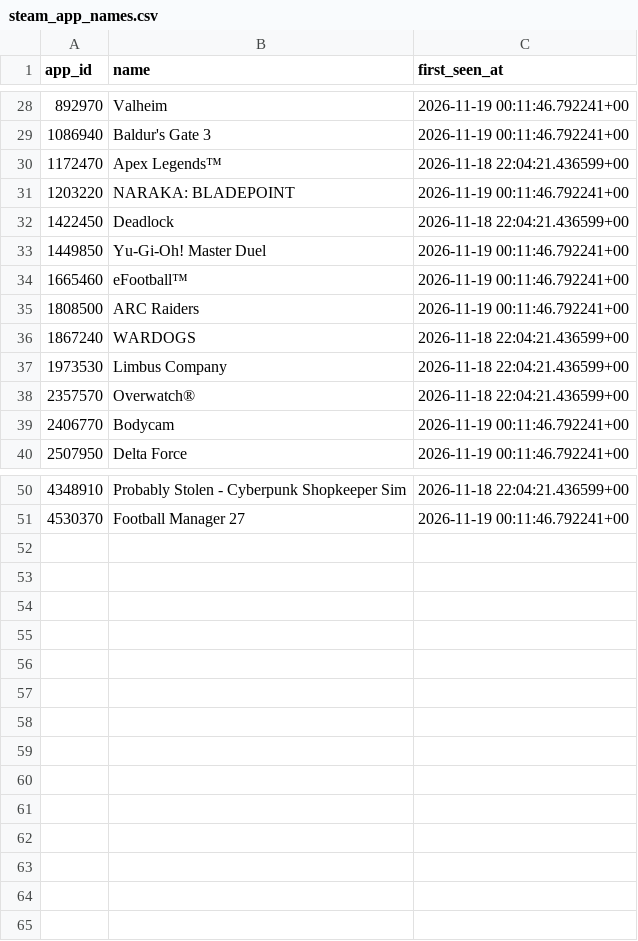
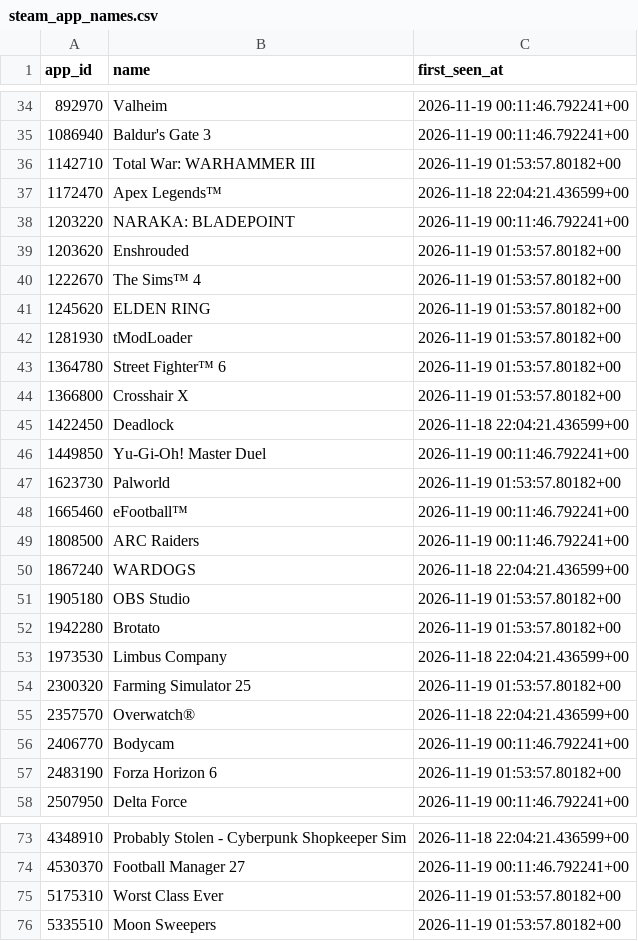
Before and after one commit to amyvwhite/game-data-pipeline, a CSV file: data/warehouse/steam_app_names.csv, drawn as a sheet; only a part is shown, gaps mark what is left out; the diff covers the shown part only; the diff names each change by its address in the sheet, - before the commit and + after, or states it on an @@ line.

```diff
--- a/data/warehouse/steam_app_names.csv
+++ b/data/warehouse/steam_app_names.csv
+row 36: 1142710 | Total War: WARHAMMER III | 2026-11-19 01:53:57.80182+00
+row 39: 1203620 | Enshrouded | 2026-11-19 01:53:57.80182+00
+row 40: 1222670 | The Sims™ 4 | 2026-11-19 01:53:57.80182+00
+row 41: 1245620 | ELDEN RING | 2026-11-19 01:53:57.80182+00
+row 42: 1281930 | tModLoader | 2026-11-19 01:53:57.80182+00
+row 43: 1364780 | Street Fighter™ 6 | 2026-11-19 01:53:57.80182+00
+row 44: 1366800 | Crosshair X | 2026-11-19 01:53:57.80182+00
+row 47: 1623730 | Palworld | 2026-11-19 01:53:57.80182+00
+row 51: 1905180 | OBS Studio | 2026-11-19 01:53:57.80182+00
+row 52: 1942280 | Brotato | 2026-11-19 01:53:57.80182+00
+row 54: 2300320 | Farming Simulator 25 | 2026-11-19 01:53:57.80182+00
+row 57: 2483190 | Forza Horizon 6 | 2026-11-19 01:53:57.80182+00
+row 75: 5175310 | Worst Class Ever | 2026-11-19 01:53:57.80182+00
+row 76: 5335510 | Moon Sweepers | 2026-11-19 01:53:57.80182+00
```
Also changed, not shown: 11 added rows elsewhere in this file, data/warehouse/market_daily.csv, data/warehouse/pipeline_runs.csv, 5 other files.
